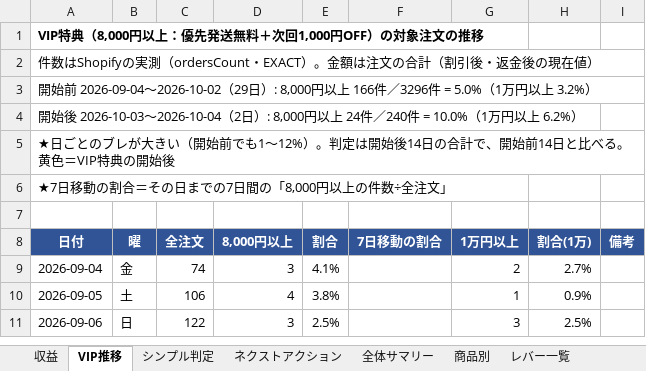
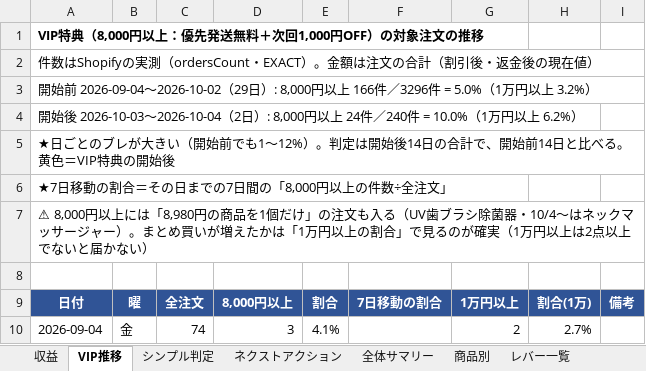
Before and after one commit to finracofficial-cmd/LOOana, an Excel workbook: data/reports/report-2026-10-05.xlsx, sheet VIP推移, drawn as a sheet; only a part is shown; the shorter side is filled out with more unchanged rows; values as stored, in another font and other column widths than the file's, no borders; charts and pictures not drawn; the diff names each change by its address in the sheet, - before the commit and + after, or states it on an @@ line.

```diff
--- a/data/reports/report-2026-10-05.xlsx (sheet VIP推移)
+++ b/data/reports/report-2026-10-05.xlsx (sheet VIP推移)
+row 7: ⚠ 8,000円以上には「8,980円の商品を1個だけ」の注文も入る（UV歯ブラシ除菌器・10/4〜はネックマッサージャー）。まとめ買いが増えたかは「1万円以上の割合」で見るのが確実（1万円以上は2点以上でないと届かない）
```
Also changed, not shown: charts or pictures, 2 other files.
